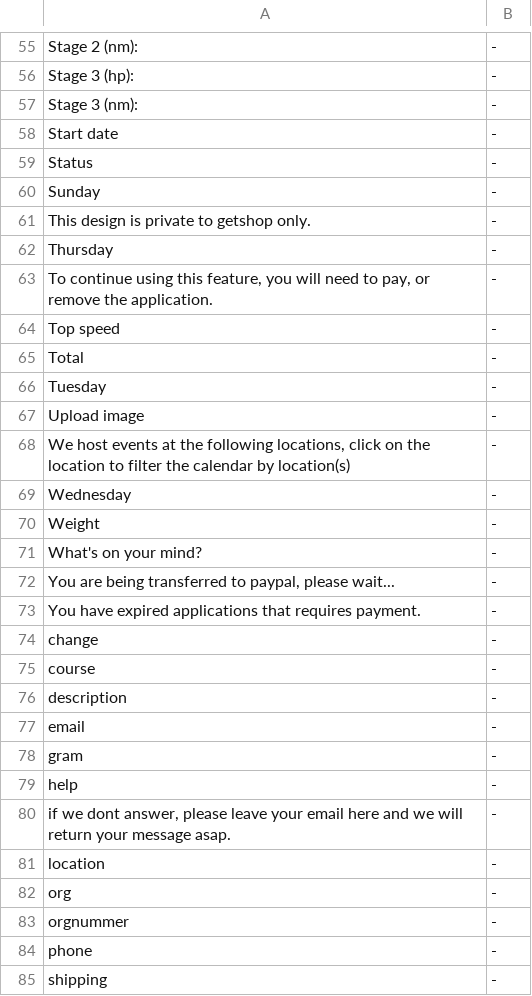
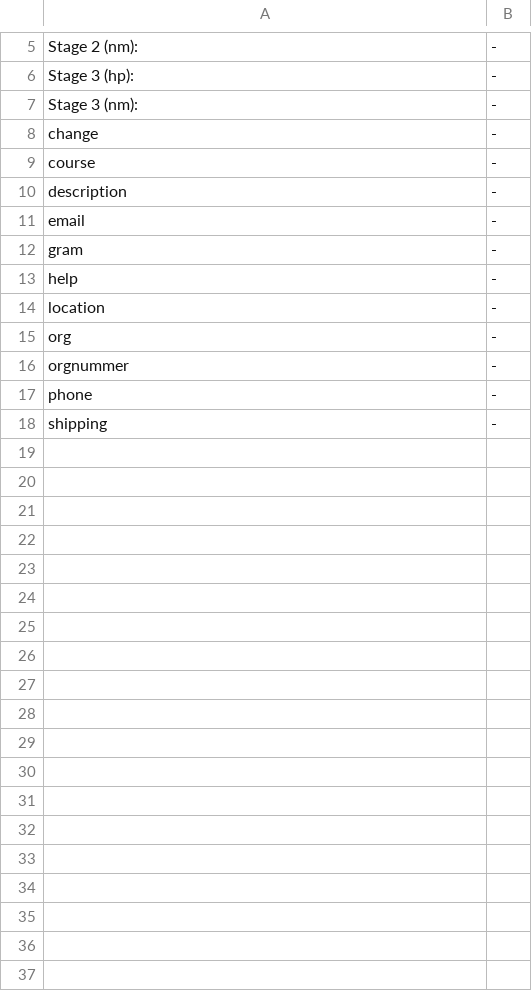
Before and after one commit to tamzidoronno/zaui-v4, a CSV file: com.getshop.client/ROOT/translation/stripped/w_nl_NL.csv, drawn as a sheet; only a part is shown, gaps mark what is left out; the diff covers the shown part only.

Commit message:
added translation files.

```diff
--- a/com.getshop.client/ROOT/translation/stripped/w_nl_NL.csv
+++ b/com.getshop.client/ROOT/translation/stripped/w_nl_NL.csv
@@ -57,18 +7,2 @@ Stage 3 (hp): ;-;
 Stage 3 (nm): ;-;
-Start date;-;
-Status;-;
-Sunday;-;
-This design is private to getshop only.;-;
-Thursday;-;
-To continue using this feature, you will need to pay, or remove the application.;-;
-Top speed ;-;
-Total;-;
-Tuesday;-;
-Upload image;-;
-We host events at the following locations, click on the location to filter the calendar by location(s);-;
-Wednesday;-;
-Weight;-;
-What's on your mind?;-;
-You are being transferred to paypal, please wait...;-;
-You have expired applications that requires payment.;-;
 change;-;
@@ -79,3 +13,2 @@ gram;-;
 help;-;
-if we dont answer, please leave your email here and we will return your message asap.;-;
 location;-;
```
Also changed, not shown: 50 removed rows elsewhere in this file, com.getshop.client/ROOT/translation/f_base.csv, com.getshop.client/ROOT/translation/f_en_en.csv, 8 other files.
